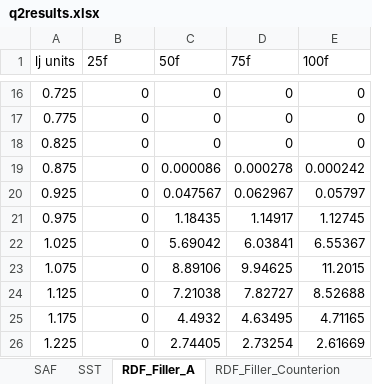
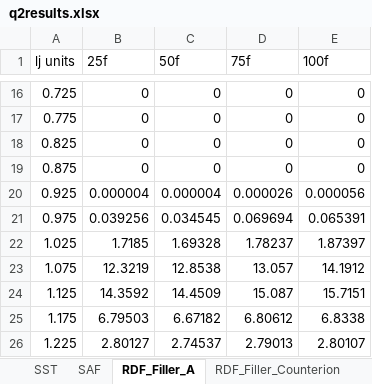
Before and after one commit to Soil-strengthening-MD-2022-23/Coulombic-LJ, an Excel workbook: Visuals/q2/q2results.xlsx, sheet RDF_Filler_A, drawn as a sheet; only a part is shown, gaps mark what is left out; values as stored, in another font and other column widths than the file's, no borders; charts and pictures not drawn; the diff covers the shown part only; the diff names each change by its address in the sheet, - before the commit and + after, or states it on an @@ line.

```diff
--- a/Visuals/q2/q2results.xlsx (sheet RDF_Filler_A)
+++ b/Visuals/q2/q2results.xlsx (sheet RDF_Filler_A)
@@ sheet tab order changed: SST | SAF | RDF_Filler_A | RDF_Filler_Counterion @@
-C19 (50f): 0.000086
+C19 (50f): 0
-D19 (75f): 0.000278
+D19 (75f): 0
-E19 (100f): 0.000242
+E19 (100f): 0
-B20 (25f): 0
+B20 (25f): 0.000004
-C20 (50f): 0.047567
+C20 (50f): 0.000004
-D20 (75f): 0.062967
+D20 (75f): 0.000026
-E20 (100f): 0.05797
+E20 (100f): 0.000056
-B21 (25f): 0
+B21 (25f): 0.039256
-C21 (50f): 1.18435
+C21 (50f): 0.034545
-D21 (75f): 1.14917
+D21 (75f): 0.069694
-E21 (100f): 1.12745
+E21 (100f): 0.065391
-B22 (25f): 0
+B22 (25f): 1.7185
-C22 (50f): 5.69042
+C22 (50f): 1.69328
-D22 (75f): 6.03841
+D22 (75f): 1.78237
-E22 (100f): 6.55367
+E22 (100f): 1.87397
-B23 (25f): 0
+B23 (25f): 12.3219
-C23 (50f): 8.89106
+C23 (50f): 12.8538
-D23 (75f): 9.94625
+D23 (75f): 13.057
-E23 (100f): 11.2015
+E23 (100f): 14.1912
-B24 (25f): 0
+B24 (25f): 14.3592
-C24 (50f): 7.21038
+C24 (50f): 14.4509
-D24 (75f): 7.82727
+D24 (75f): 15.087
-E24 (100f): 8.52688
+E24 (100f): 15.7151
-B25 (25f): 0
+B25 (25f): 6.79503
-C25 (50f): 4.4932
+C25 (50f): 6.67182
-D25 (75f): 4.63495
+D25 (75f): 6.80612
-E25 (100f): 4.71165
+E25 (100f): 6.8338
-B26 (25f): 0
+B26 (25f): 2.80127
-C26 (50f): 2.74405
+C26 (50f): 2.74537
-D26 (75f): 2.73254
+D26 (75f): 2.79013
-E26 (100f): 2.61669
+E26 (100f): 2.80107
```
Also changed, not shown: 100 edited cells elsewhere in this sheet, sheet SST, sheet SAF, sheet RDF_Filler_Counterion, other sheet tabs, charts or pictures, 10 other files.
